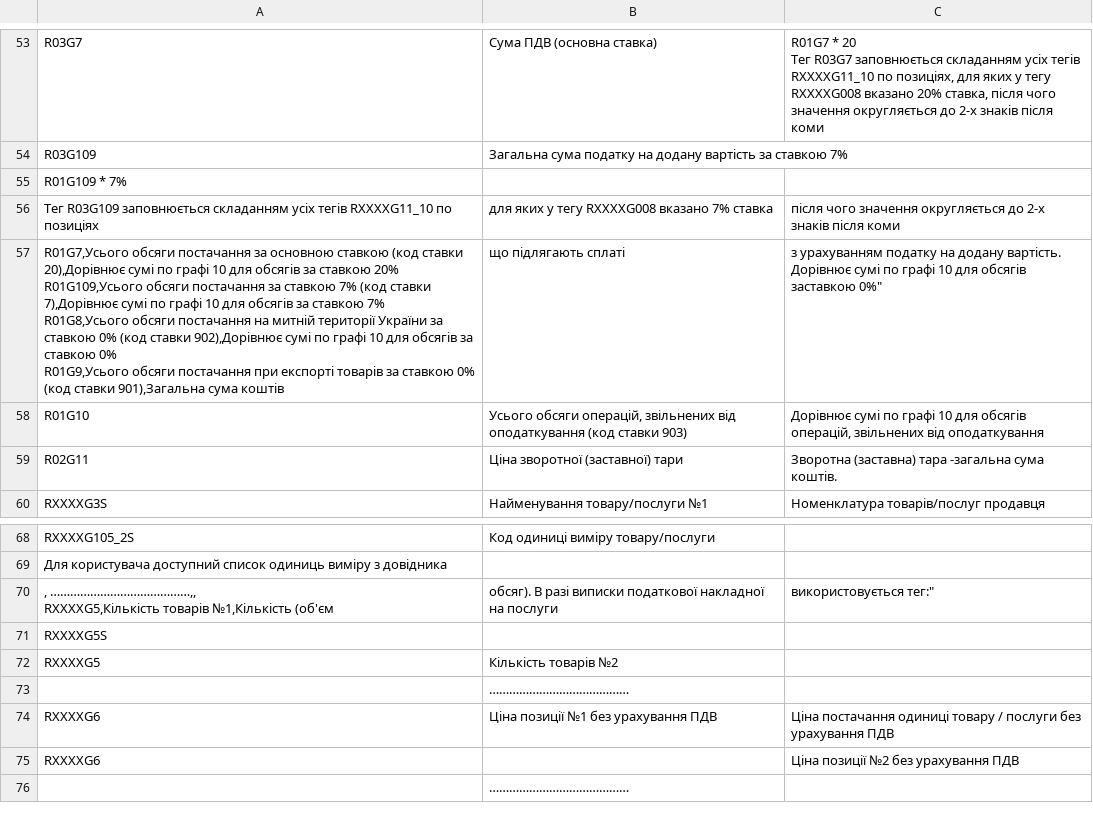
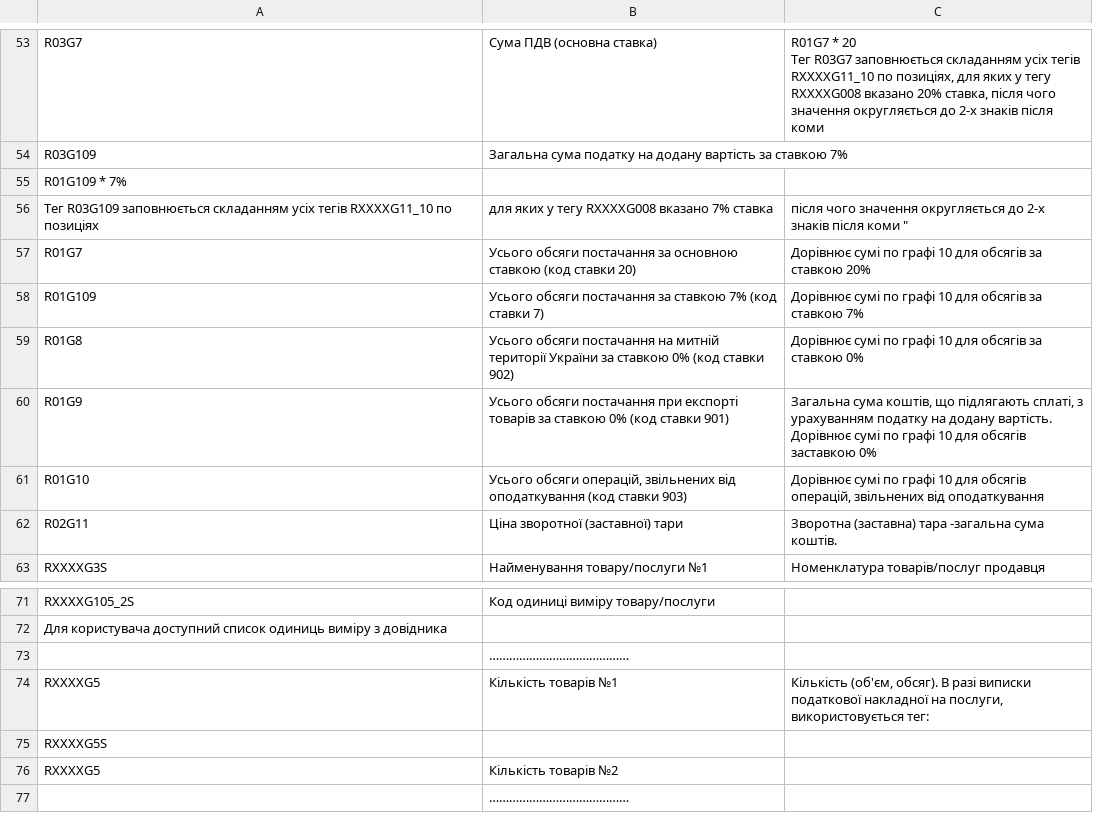
Before and after one commit to EDI-N/Docs, a CSV file: docs/source/XML/files/DECLAR.csv, drawn as a sheet; only a part is shown, gaps mark what is left out; the shorter side is filled out with more unchanged rows; removed rows and columns are numbered as before the commit, all else as after; ↵ is a line break in a cell; the diff names each change by its address in the sheet, - before the commit and + after, or states it on an @@ line.

Commit message:
Update DECLAR.csv

```diff
--- a/docs/source/XML/files/DECLAR.csv
+++ b/docs/source/XML/files/DECLAR.csv
-C56: …після коми
+C56: …після коми "
-row 57: R01G7,Усього обсяги постачання за основною ставкою (код ставки 20),Дорівнює сумі по графі 10 для обсягів за ставкою 20% ↵ R01G109,Усього обсяги постачання за ставкою 7% (код ставки 7),Дорівнює сумі по графі 10 для обсягів за ставкою 7% ↵ R01G8,Усього обсяги постачання на митній території України за ставкою 0% (код ставки 902),Дорівнює сумі по графі 10 для обсягів за ставкою 0% ↵ R01G9,Усього обсяги постачання при експорті товарів за ставкою 0% (код ставки 901),Загальна сума коштів | що підлягають сплаті | з урахуванням податку на додану вартість. Дорівнює сумі по графі 10 для обсягів заставкою 0%"
+row 57: R01G7 | Усього обсяги постачання за основною ставкою (код ставки 20) | Дорівнює сумі по графі 10 для обсягів за ставкою 20%
+row 58: R01G109 | Усього обсяги постачання за ставкою 7% (код ставки 7) | Дорівнює сумі по графі 10 для обсягів за ставкою 7%
+row 59: R01G8 | Усього обсяги постачання на митній території України за ставкою 0% (код ставки 902) | Дорівнює сумі по графі 10 для обсягів за ставкою 0%
+row 60: R01G9 | Усього обсяги постачання при експорті товарів за ставкою 0% (код ставки 901) | Загальна сума коштів, що підлягають сплаті, з урахуванням податку на додану вартість. Дорівнює сумі по графі 10 для обсягів заставкою 0%
-row 70: , ……………………………………,, ↵ RXXXXG5,Кількість товарів №1,Кількість (об'єм | обсяг). В разі виписки податкової накладної на послуги | використовується тег:"
+row 73:  | ……………………………………
+row 74: RXXXXG5 | Кількість товарів №1 | Кількість (об'єм, обсяг). В разі виписки податкової накладної на послуги, використовується тег:
```
